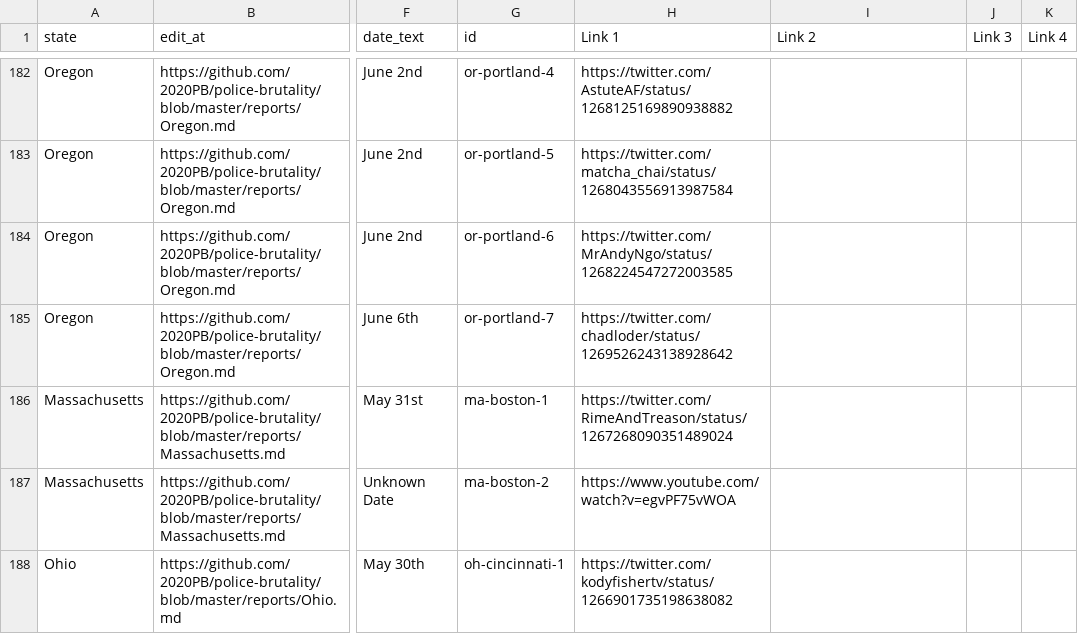
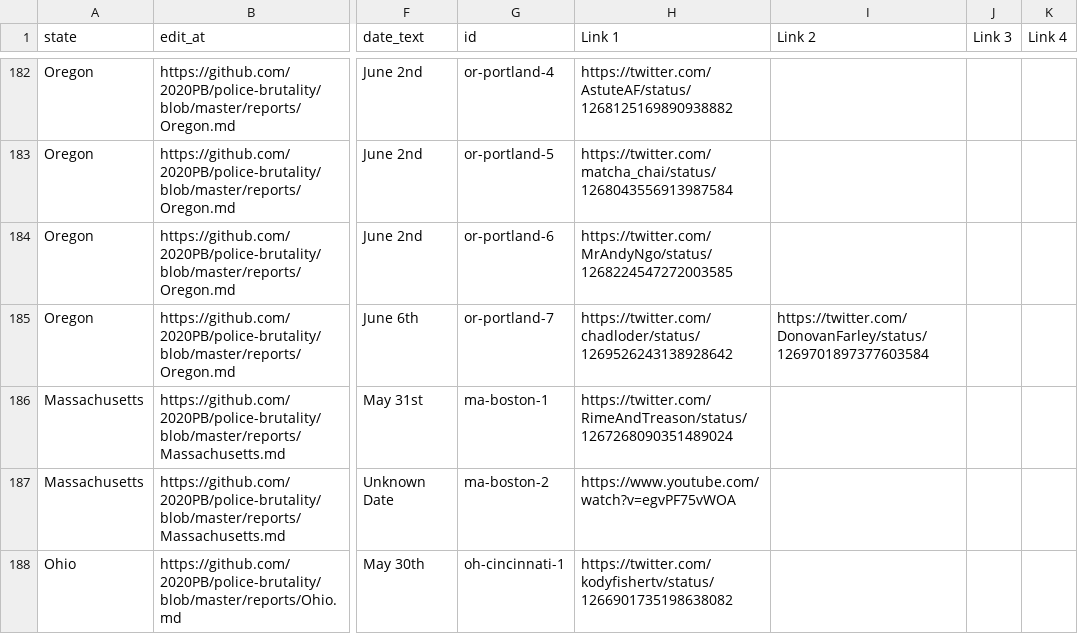
Before and after one commit to 2020PB/police-brutality, a CSV file: all-locations.csv, drawn as a sheet; only a part is shown, gaps mark what is left out; the diff names each change by its address in the sheet, - before the commit and + after, or states it on an @@ line.

Commit message:
Update data_build to output generated at 14233cf

```diff
--- a/all-locations.csv
+++ b/all-locations.csv
-I185 (Link 2): (empty)
+I185 (Link 2): https://twitter.com/DonovanFarley/status/1269701897377603584
```
Also changed, not shown: 2 other files.
